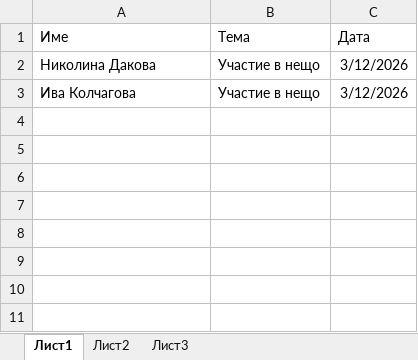
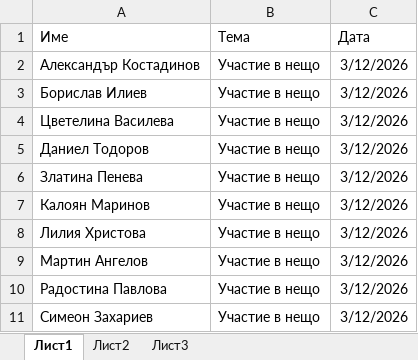
Before and after one commit to pgee-dzi2024/ThemePP_2609, an Excel workbook: work/TEST.xlsx, sheet Лист1, drawn as a sheet; values as stored, in another font and other column widths than the file's, no borders; addresses are those after the commit; the diff names each change by its address in the sheet, - before the commit and + after, or states it on an @@ line.

```diff
--- a/work/TEST.xlsx (sheet Лист1)
+++ b/work/TEST.xlsx (sheet Лист1)
+row 2: Александър Костадинов | Участие в нещо | 3/12/2026
+row 3: Борислав Илиев | Участие в нещо | 3/12/2026
+row 4: Цветелина Василева | Участие в нещо | 3/12/2026
-A5 (Име): Николина Дакова
+A5 (Име): Даниел Тодоров
+row 6: Златина Пенева | Участие в нещо | 3/12/2026
+row 7: Калоян Маринов | Участие в нещо | 3/12/2026
+row 8: Лилия Христова | Участие в нещо | 3/12/2026
+row 9: Мартин Ангелов | Участие в нещо | 3/12/2026
-A10 (Име): Ива Колчагова
+A10 (Име): Радостина Павлова
+row 11: Симеон Захариев | Участие в нещо | 3/12/2026
```
Also changed, not shown: 1 other file.
